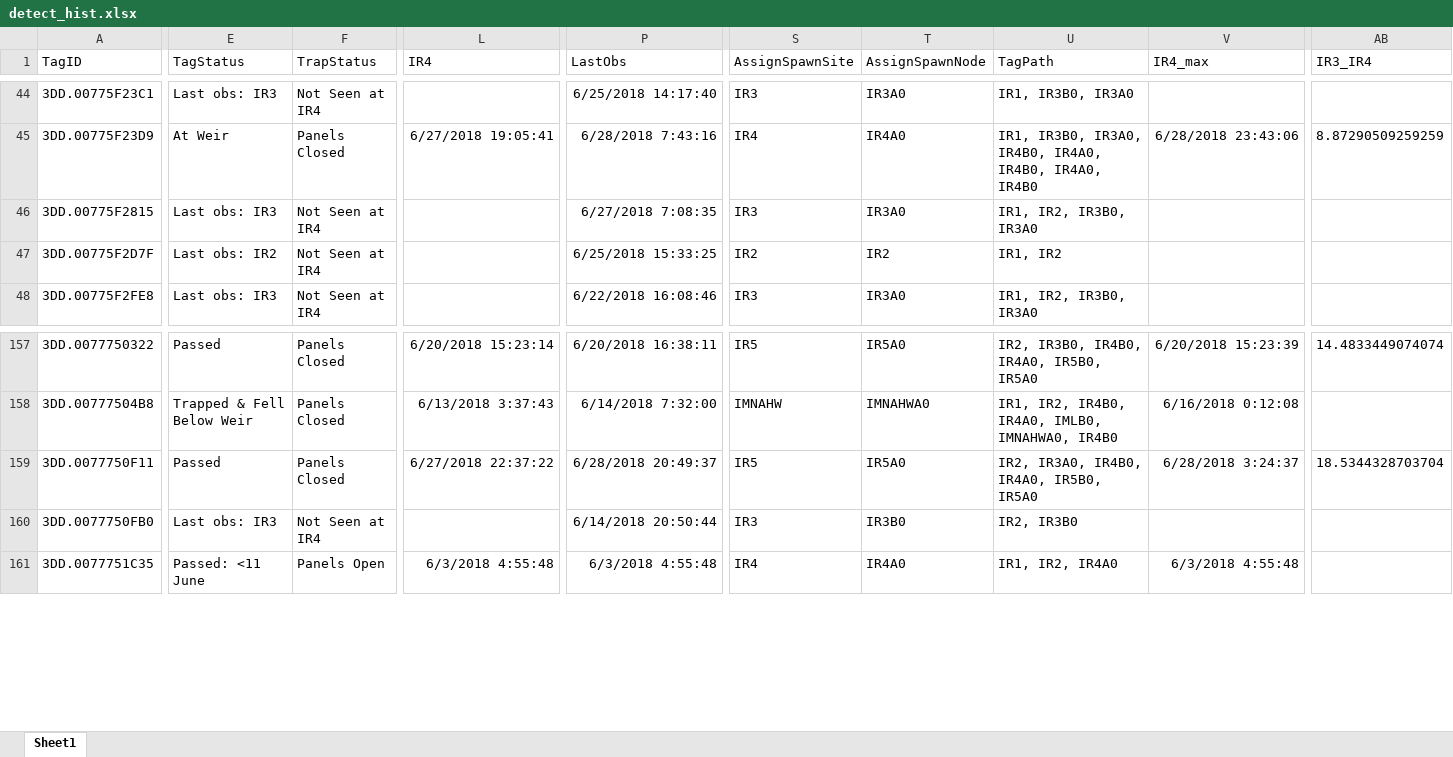
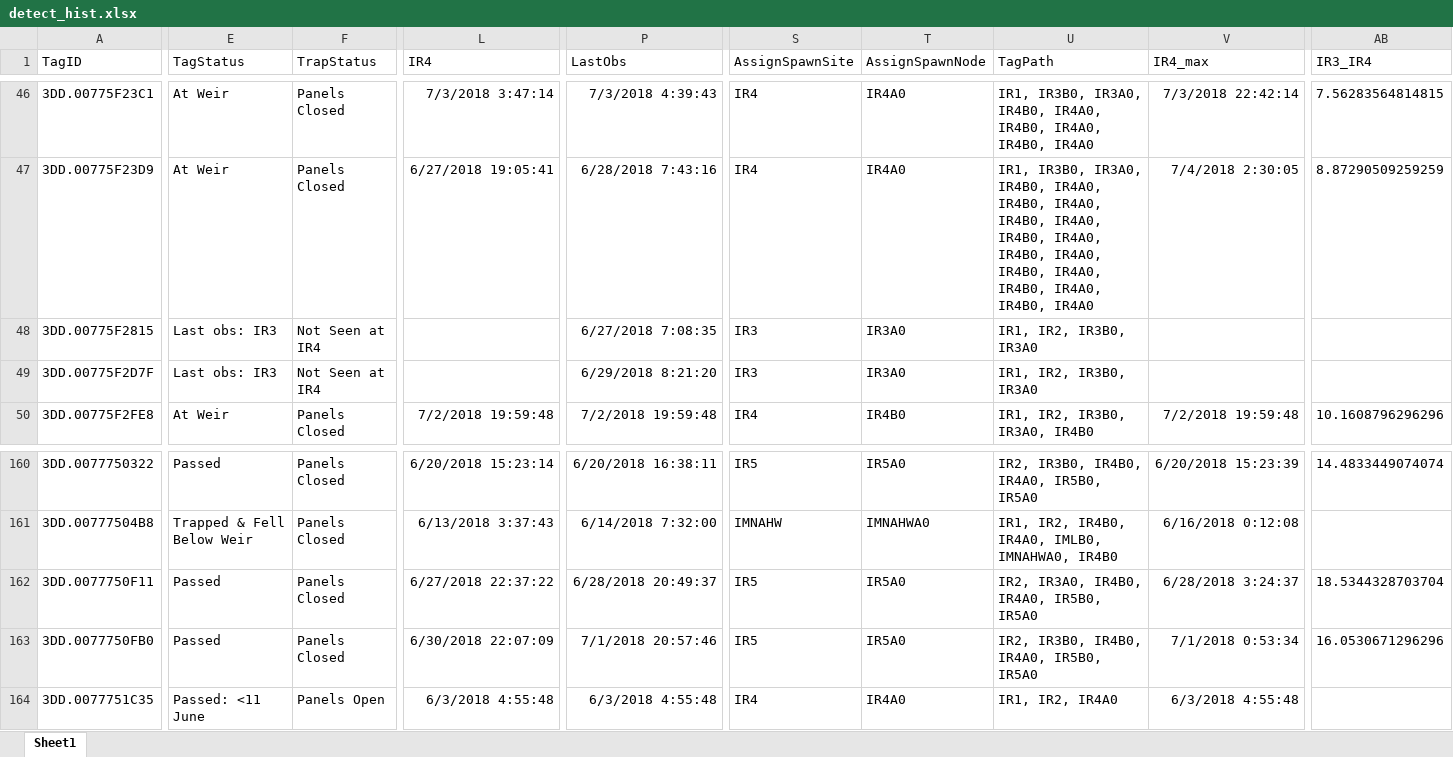
Before and after one commit to ryankinzer/Imnaha_PITtracking, an Excel workbook: data/detect_hist.xlsx, sheet Sheet1, drawn as a sheet; only a part is shown, gaps mark what is left out; values as stored, in another font and other column widths than the file's, no borders; addresses are those after the commit; the diff covers the shown part only; the diff names each change by its address in the sheet, - before the commit and + after, or states it on an @@ line.

```diff
--- a/data/detect_hist.xlsx (sheet Sheet1)
+++ b/data/detect_hist.xlsx (sheet Sheet1)
-E46 (TagStatus): Last obs: IR3
+E46 (TagStatus): At Weir
-F46 (TrapStatus): Not Seen at IR4
+F46 (TrapStatus): Panels Closed
-L46 (IR4): (empty)
+L46 (IR4): 7/3/2018 3:47:14
-P46 (LastObs): 6/25/2018 14:17:40
+P46 (LastObs): 7/3/2018 4:39:43
-S46 (AssignSpawnSite): IR3
+S46 (AssignSpawnSite): IR4
-T46 (AssignSpawnNode): IR3A0
+T46 (AssignSpawnNode): IR4A0
-U46 (TagPath): IR1, IR3B0, IR3A0
+U46 (TagPath): IR1, IR3B0, IR3A0, IR4B0, IR4A0, IR4B0, IR4A0, IR4B0, IR4A0
-V46 (IR4_max): (empty)
+V46 (IR4_max): 7/3/2018 22:42:14
-AB46 (IR3_IR4): (empty)
+AB46 (IR3_IR4): 7.56283564814815
-U47 (TagPath): …IR4B0, IR4A0, IR4B0
+U47 (TagPath): …IR4B0, IR4A0, IR4B0, IR4A0, IR4B0, IR4A0, IR4B0, IR4A0, IR4B0, IR4A0, IR4B0, IR4A0, IR4B0, IR4A0
-V47 (IR4_max): 6/28/2018 23:43:06
+V47 (IR4_max): 7/4/2018 2:30:05
-E49 (TagStatus): Last obs: IR2
+E49 (TagStatus): Last obs: IR3
-P49 (LastObs): 6/25/2018 15:33:25
+P49 (LastObs): 6/29/2018 8:21:20
-S49 (AssignSpawnSite): IR2
+S49 (AssignSpawnSite): IR3
-T49 (AssignSpawnNode): IR2
+T49 (AssignSpawnNode): IR3A0
-U49 (TagPath): IR1, IR2
+U49 (TagPath): IR1, IR2, IR3B0, IR3A0
-E50 (TagStatus): Last obs: IR3
+E50 (TagStatus): At Weir
-F50 (TrapStatus): Not Seen at IR4
+F50 (TrapStatus): Panels Closed
-L50 (IR4): (empty)
+L50 (IR4): 7/2/2018 19:59:48
-P50 (LastObs): 6/22/2018 16:08:46
+P50 (LastObs): 7/2/2018 19:59:48
-S50 (AssignSpawnSite): IR3
+S50 (AssignSpawnSite): IR4
-T50 (AssignSpawnNode): IR3A0
+T50 (AssignSpawnNode): IR4B0
-U50 (TagPath): IR1, IR2, IR3B0, IR3A0
+U50 (TagPath): IR1, IR2, IR3B0, IR3A0, IR4B0
-V50 (IR4_max): (empty)
+V50 (IR4_max): 7/2/2018 19:59:48
-AB50 (IR3_IR4): (empty)
+AB50 (IR3_IR4): 10.1608796296296
-E163 (TagStatus): Last obs: IR3
+E163 (TagStatus): Passed
-F163 (TrapStatus): Not Seen at IR4
+F163 (TrapStatus): Panels Closed
-L163 (IR4): (empty)
+L163 (IR4): 6/30/2018 22:07:09
-P163 (LastObs): 6/14/2018 20:50:44
+P163 (LastObs): 7/1/2018 20:57:46
-S163 (AssignSpawnSite): IR3
+S163 (AssignSpawnSite): IR5
-T163 (AssignSpawnNode): IR3B0
+T163 (AssignSpawnNode): IR5A0
-U163 (TagPath): IR2, IR3B0
+U163 (TagPath): IR2, IR3B0, IR4B0, IR4A0, IR5B0, IR5A0
-V163 (IR4_max): (empty)
+V163 (IR4_max): 7/1/2018 0:53:34
-AB163 (IR3_IR4): (empty)
+AB163 (IR3_IR4): 16.0530671296296
```
Also changed, not shown: 5 added rows and 438 edited cells elsewhere in this sheet, 5 other files.
